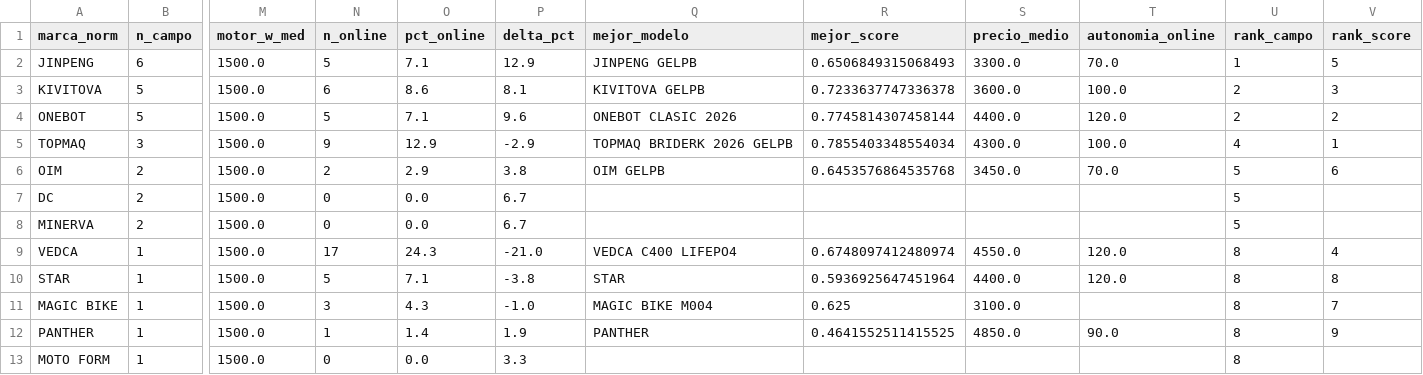
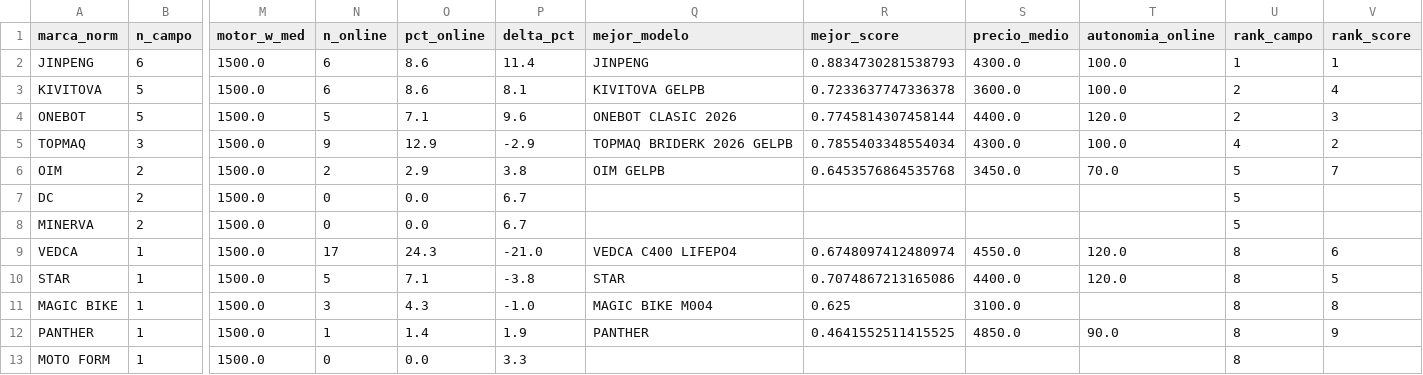
Before and after one commit to RyuDMC/Data-Science_First_Proyect, a CSV file: Data/clean_data/campo_resumen.csv, drawn as a sheet; only a part is shown, gaps mark what is left out; the diff names each change by its address in the sheet, - before the commit and + after, or states it on an @@ line.

```diff
--- a/Data/clean_data/campo_resumen.csv
+++ b/Data/clean_data/campo_resumen.csv
-N2 (n_online): 5
+N2 (n_online): 6
-O2 (pct_online): 7.1
+O2 (pct_online): 8.6
-P2 (delta_pct): 12.9
+P2 (delta_pct): 11.4
-Q2 (mejor_modelo): JINPENG GELPB
+Q2 (mejor_modelo): JINPENG
-R2 (mejor_score): 0.6506849315068493
+R2 (mejor_score): 0.8834730281538793
-S2 (precio_medio): 3300.0
+S2 (precio_medio): 4300.0
-T2 (autonomia_online): 70.0
+T2 (autonomia_online): 100.0
-V2 (rank_score): 5
+V2 (rank_score): 1
-V3 (rank_score): 3
+V3 (rank_score): 4
-V4 (rank_score): 2
+V4 (rank_score): 3
-V5 (rank_score): 1
+V5 (rank_score): 2
-V6 (rank_score): 6
+V6 (rank_score): 7
-V9 (rank_score): 4
+V9 (rank_score): 6
-R10 (mejor_score): 0.5936925647451964
+R10 (mejor_score): 0.7074867213165086
-V10 (rank_score): 8
+V10 (rank_score): 5
-V11 (rank_score): 7
+V11 (rank_score): 8
```
Also changed, not shown: Data/clean_data/comparacion_campo_online.csv, Data/clean_data/score_modelos.csv, 34 other files.
